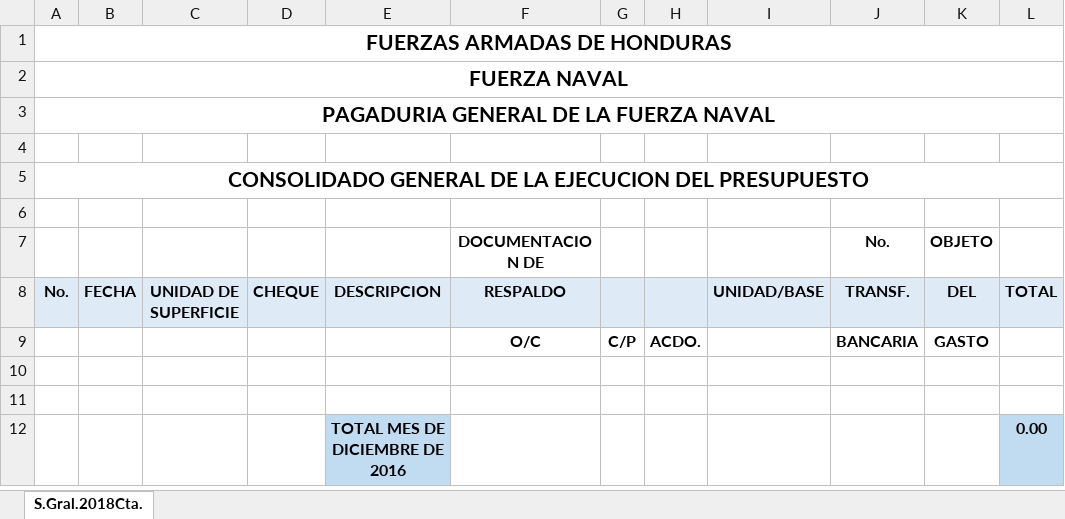
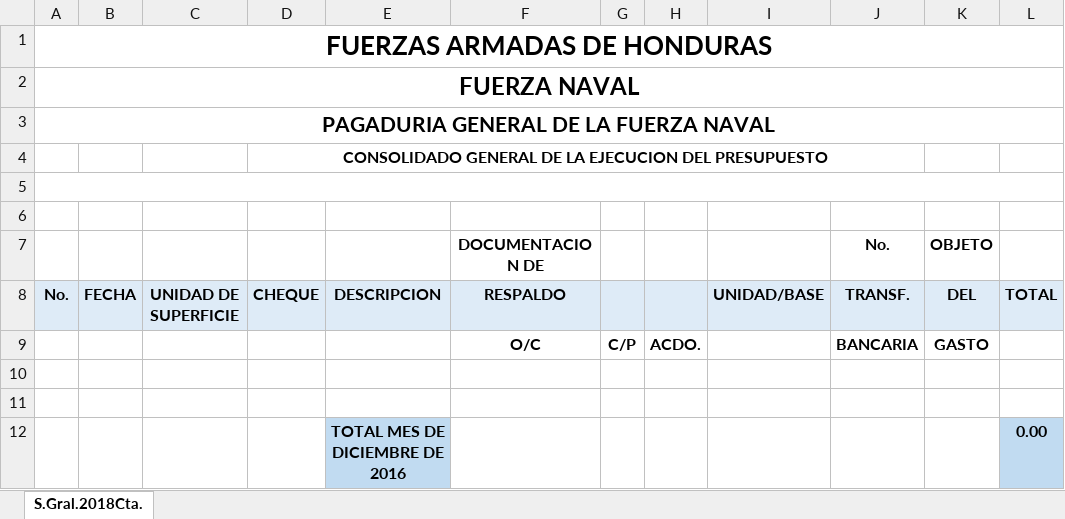
Before and after one commit to abanty/trabajohonduras, an Excel workbook: reportes/controladores_fpdf/template_contabilidad_1.xlsx, sheet S.Gral.2018Cta., drawn as a sheet; values as stored, in another font and other column widths than the file's, no borders; charts and pictures not drawn; removed rows and columns are numbered as before the commit, all else as after; the diff names each change by its address in the sheet, - before the commit and + after, or states it on an @@ line.

Commit message:
EXCEL MEJORADO CTAS GRALES

```diff
--- a/reportes/controladores_fpdf/template_contabilidad_1.xlsx (sheet S.Gral.2018Cta.)
+++ b/reportes/controladores_fpdf/template_contabilidad_1.xlsx (sheet S.Gral.2018Cta.)
@@ A1:A2 text size: larger @@
+row 4:  |  |  | CONSOLIDADO GENERAL DE LA EJECUCION DEL PRESUPUESTO
+A5:L5 merged
-row 5: CONSOLIDADO GENERAL DE LA EJECUCION DEL PRESUPUESTO
```
Also changed, not shown: charts or pictures, 2 other files.
